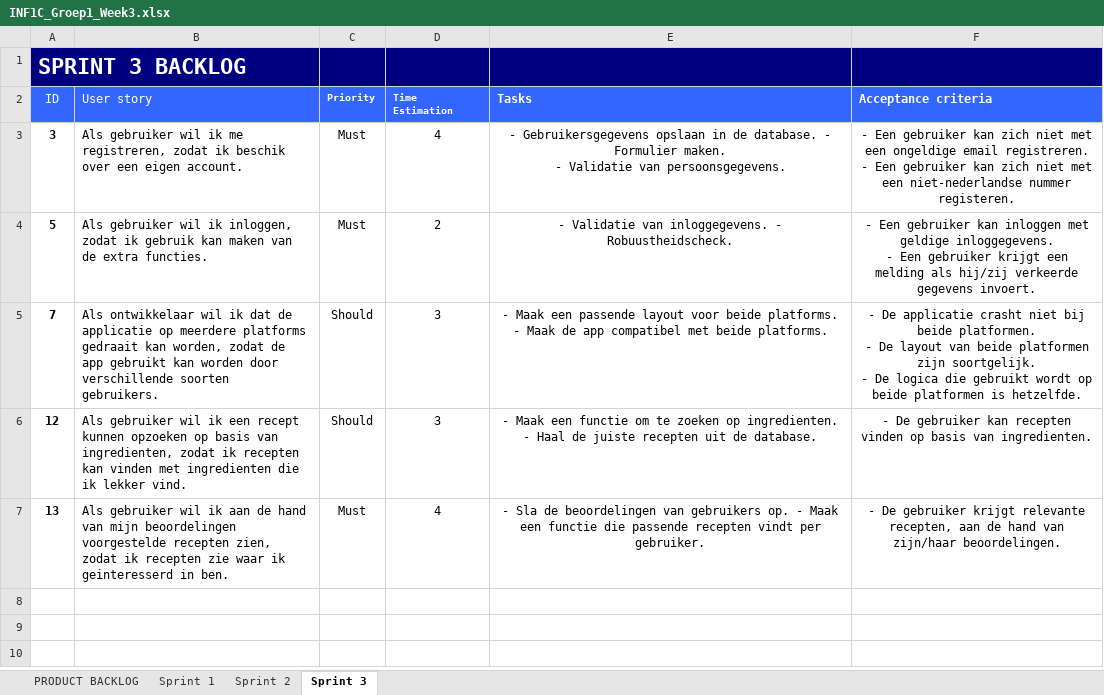
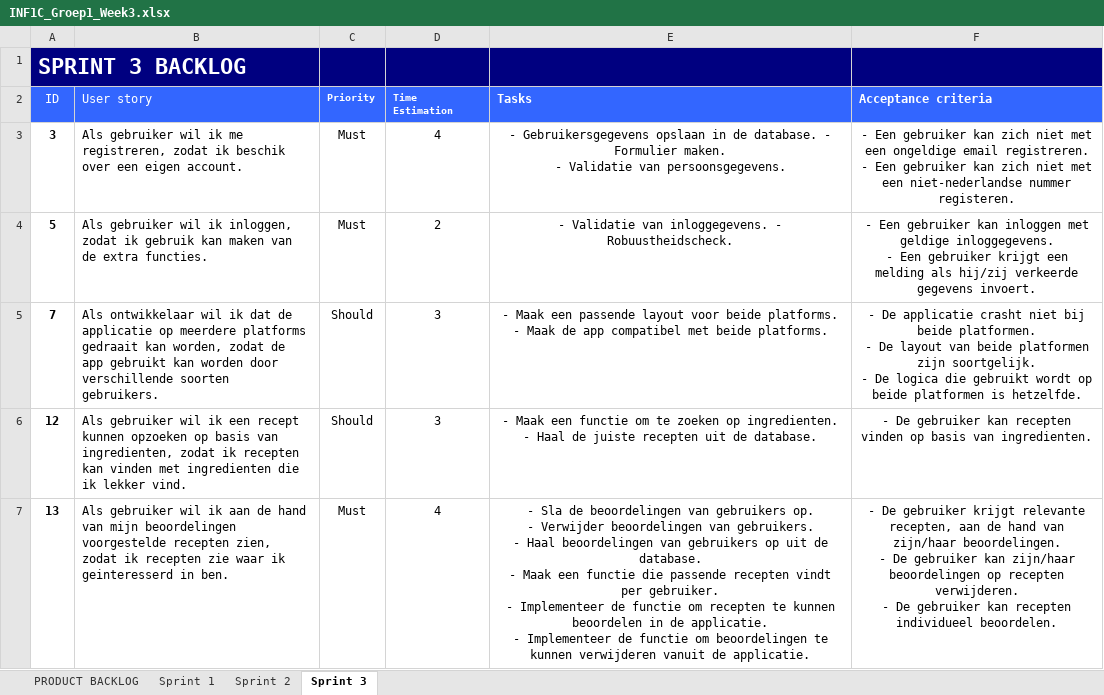
Before and after one commit to mahmudozler/Project-4, an Excel workbook: Documenten/INF1C_Groep1_Week3.xlsx, sheet Sprint 3, drawn as a sheet; values as stored, in another font and other column widths than the file's, no borders; ↵ is a line break in a cell; the diff names each change by its address in the sheet, - before the commit and + after, or states it on an @@ line.

Commit message:
update backlog

```diff
--- a/Documenten/INF1C_Groep1_Week3.xlsx (sheet Sprint 3)
+++ b/Documenten/INF1C_Groep1_Week3.xlsx (sheet Sprint 3)
-E7 (Tasks): …op. - Maak een functie die passende recepten vindt per gebruiker.
+E7 (Tasks): …op. ↵ - Verwijder beoordelingen van gebruikers. ↵ - Haal beoordelingen van gebruikers op uit de database. ↵ - Maak een functie die passende recepten vindt per gebruiker. ↵ - Implementeer de functie om recepten te kunnen beoordelen in de applicatie. ↵ - Implementeer de functie om beoordelingen te kunnen verwijderen vanuit de applicatie.
-F7 (Acceptance criteria): …zijn/haar beoordelingen.
+F7 (Acceptance criteria): …zijn/haar beoordelingen. ↵ - De gebruiker kan zijn/haar beoordelingen op recepten verwijderen. ↵ - De gebruiker kan recepten individueel beoordelen.
```
